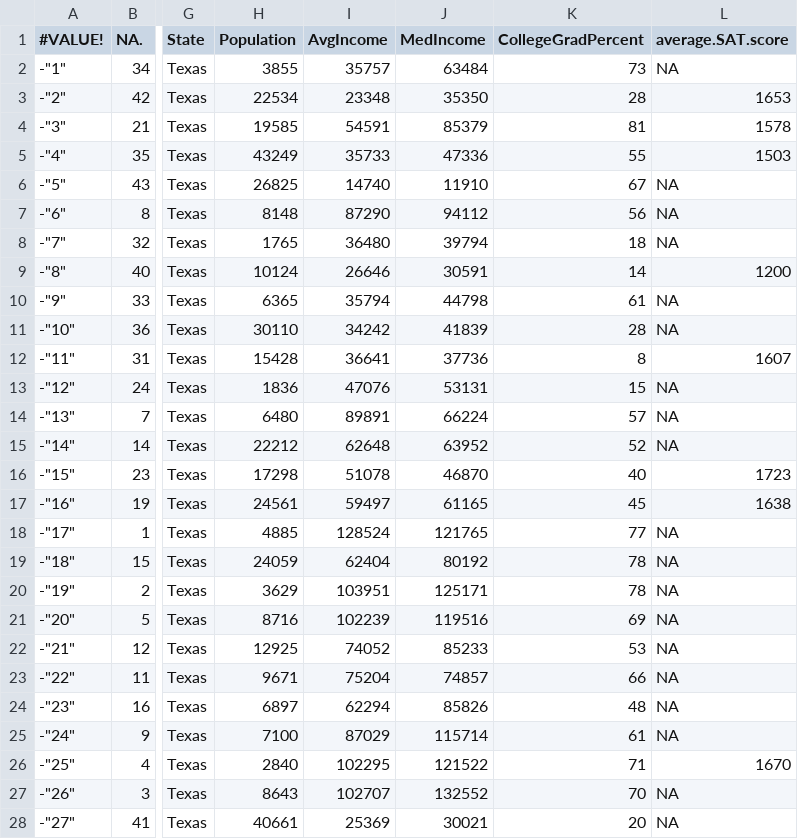
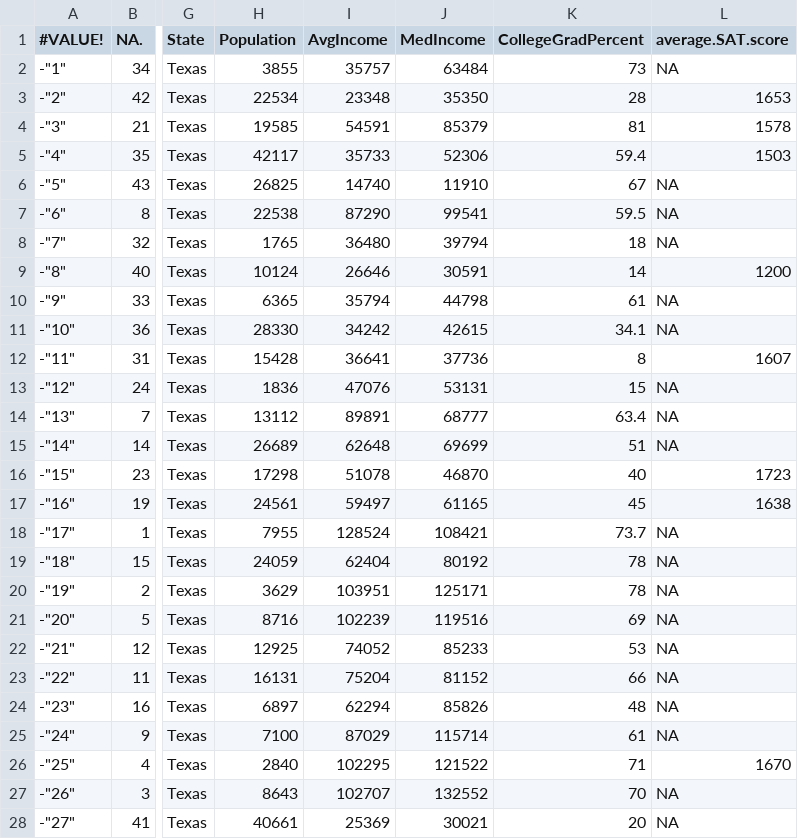
Before and after one commit to ksun91/SYS-6018-cs1, a CSV file: socio_econ.csv, drawn as a sheet; only a part is shown, gaps mark what is left out; the diff names each change by its address in the sheet, - before the commit and + after, or states it on an @@ line.

Commit message:
update

```diff
--- a/socio_econ.csv
+++ b/socio_econ.csv
-H5 (Population): 43249
+H5 (Population): 42117
-J5 (MedIncome): 47336
+J5 (MedIncome): 52306
-K5 (CollegeGradPercent): 55
+K5 (CollegeGradPercent): 59.4
-H7 (Population): 8148
+H7 (Population): 22538
-J7 (MedIncome): 94112
+J7 (MedIncome): 99541
-K7 (CollegeGradPercent): 56
+K7 (CollegeGradPercent): 59.5
-H11 (Population): 30110
+H11 (Population): 28330
-J11 (MedIncome): 41839
+J11 (MedIncome): 42615
-K11 (CollegeGradPercent): 28
+K11 (CollegeGradPercent): 34.1
-H14 (Population): 6480
+H14 (Population): 13112
-J14 (MedIncome): 66224
+J14 (MedIncome): 68777
-K14 (CollegeGradPercent): 57
+K14 (CollegeGradPercent): 63.4
-H15 (Population): 22212
+H15 (Population): 26689
-J15 (MedIncome): 63952
+J15 (MedIncome): 69699
-K15 (CollegeGradPercent): 52
+K15 (CollegeGradPercent): 51
-H18 (Population): 4885
+H18 (Population): 7955
-J18 (MedIncome): 121765
+J18 (MedIncome): 108421
-K18 (CollegeGradPercent): 77
+K18 (CollegeGradPercent): 73.7
-H23 (Population): 9671
+H23 (Population): 16131
-J23 (MedIncome): 74857
+J23 (MedIncome): 81152
```
